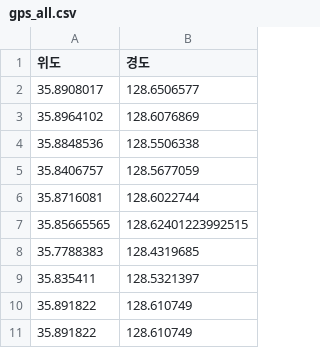
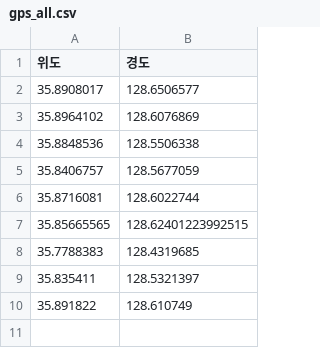
Before and after one commit to knudatascientists/T3Q_projects_team_1, a CSV file: streamlit_gps/gps_all.csv, drawn as a sheet; the diff names each change by its address in the sheet, - before the commit and + after, or states it on an @@ line.

```diff
--- a/streamlit_gps/gps_all.csv
+++ b/streamlit_gps/gps_all.csv
-row 11: 35.891822 | 128.610749
```
Also changed, not shown: 20 other files.
